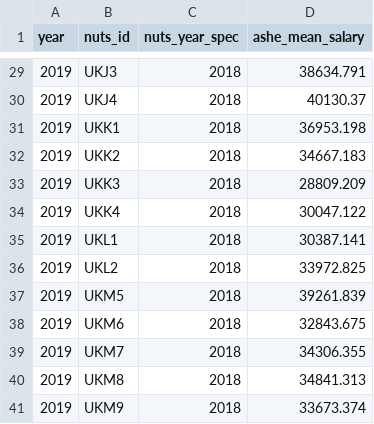
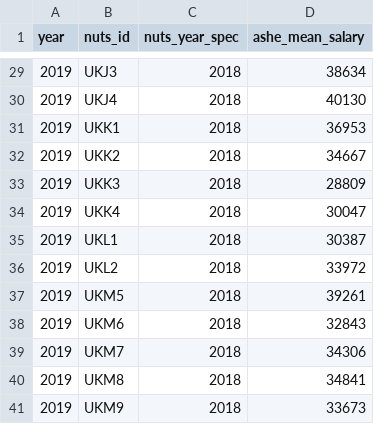
Before and after one commit to nestauk/beis-indicators, a CSV file: ds/data/processed/ashe_mean_salary/ashe_mean_salary.nuts2.csv, drawn as a sheet; only a part is shown, gaps mark what is left out; the diff covers the shown part only.

```diff
--- a/ds/data/processed/ashe_mean_salary/ashe_mean_salary.nuts2.csv
+++ b/ds/data/processed/ashe_mean_salary/ashe_mean_salary.nuts2.csv
@@ -29,13 +29,13 @@ year,nuts_id,nuts_year_spec,ashe_mean_salary
-2019,UKJ3,2018,38634.791
-2019,UKJ4,2018,40130.37
-2019,UKK1,2018,36953.198
-2019,UKK2,2018,34667.183
-2019,UKK3,2018,28809.209
-2019,UKK4,2018,30047.122
-2019,UKL1,2018,30387.141
-2019,UKL2,2018,33972.825
-2019,UKM5,2018,39261.839
-2019,UKM6,2018,32843.675
-2019,UKM7,2018,34306.355
-2019,UKM8,2018,34841.313
-2019,UKM9,2018,33673.374
+2019,UKJ3,2018,38634
+2019,UKJ4,2018,40130
+2019,UKK1,2018,36953
+2019,UKK2,2018,34667
+2019,UKK3,2018,28809
+2019,UKK4,2018,30047
+2019,UKL1,2018,30387
+2019,UKL2,2018,33972
+2019,UKM5,2018,39261
+2019,UKM6,2018,32843
+2019,UKM7,2018,34306
+2019,UKM8,2018,34841
+2019,UKM9,2018,33673
```
Also changed, not shown: 27 edited cells elsewhere in this file, ds/data/processed/ashe_mean_salary/ashe_mean_salary.nuts3.csv, 1 other file.
